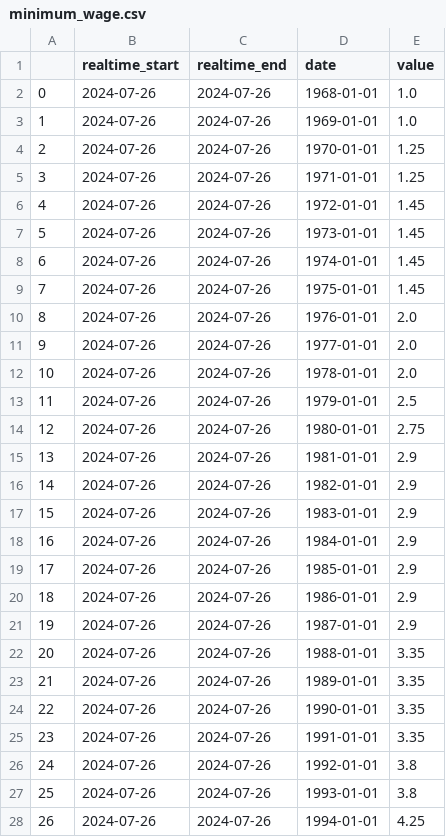
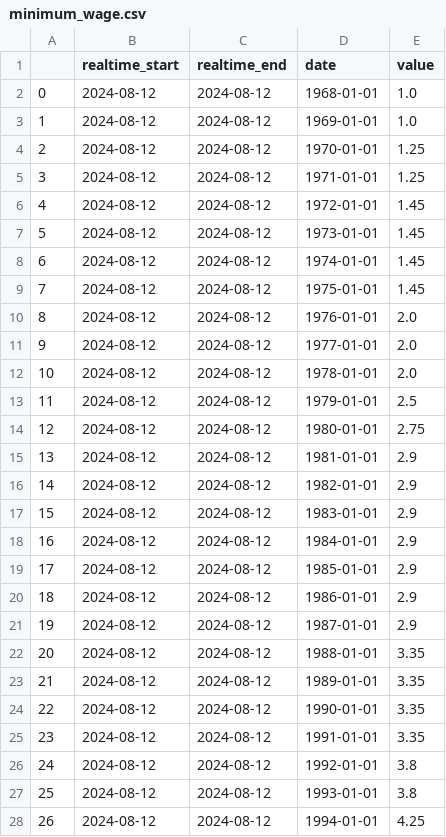
Before and after one commit to MLGalusha/data-analysis-project1, a CSV file: data/minimum_wage.csv, drawn as a sheet; only a part is shown; the diff covers the shown part only.

```diff
--- a/data/minimum_wage.csv
+++ b/data/minimum_wage.csv
@@ -1,28 +1,28 @@
 ,realtime_start,realtime_end,date,value
-0,2024-07-26,2024-07-26,1968-01-01,1.0
-1,2024-07-26,2024-07-26,1969-01-01,1.0
-2,2024-07-26,2024-07-26,1970-01-01,1.25
-3,2024-07-26,2024-07-26,1971-01-01,1.25
-4,2024-07-26,2024-07-26,1972-01-01,1.45
-5,2024-07-26,2024-07-26,1973-01-01,1.45
-6,2024-07-26,2024-07-26,1974-01-01,1.45
-7,2024-07-26,2024-07-26,1975-01-01,1.45
-8,2024-07-26,2024-07-26,1976-01-01,2.0
-9,2024-07-26,2024-07-26,1977-01-01,2.0
-10,2024-07-26,2024-07-26,1978-01-01,2.0
-11,2024-07-26,2024-07-26,1979-01-01,2.5
-12,2024-07-26,2024-07-26,1980-01-01,2.75
-13,2024-07-26,2024-07-26,1981-01-01,2.9
-14,2024-07-26,2024-07-26,1982-01-01,2.9
-15,2024-07-26,2024-07-26,1983-01-01,2.9
-16,2024-07-26,2024-07-26,1984-01-01,2.9
-17,2024-07-26,2024-07-26,1985-01-01,2.9
-18,2024-07-26,2024-07-26,1986-01-01,2.9
-19,2024-07-26,2024-07-26,1987-01-01,2.9
-20,2024-07-26,2024-07-26,1988-01-01,3.35
-21,2024-07-26,2024-07-26,1989-01-01,3.35
-22,2024-07-26,2024-07-26,1990-01-01,3.35
-23,2024-07-26,2024-07-26,1991-01-01,3.35
-24,2024-07-26,2024-07-26,1992-01-01,3.8
-25,2024-07-26,2024-07-26,1993-01-01,3.8
-26,2024-07-26,2024-07-26,1994-01-01,4.25
+0,2024-08-12,2024-08-12,1968-01-01,1.0
+1,2024-08-12,2024-08-12,1969-01-01,1.0
+2,2024-08-12,2024-08-12,1970-01-01,1.25
+3,2024-08-12,2024-08-12,1971-01-01,1.25
+4,2024-08-12,2024-08-12,1972-01-01,1.45
+5,2024-08-12,2024-08-12,1973-01-01,1.45
+6,2024-08-12,2024-08-12,1974-01-01,1.45
+7,2024-08-12,2024-08-12,1975-01-01,1.45
+8,2024-08-12,2024-08-12,1976-01-01,2.0
+9,2024-08-12,2024-08-12,1977-01-01,2.0
+10,2024-08-12,2024-08-12,1978-01-01,2.0
+11,2024-08-12,2024-08-12,1979-01-01,2.5
+12,2024-08-12,2024-08-12,1980-01-01,2.75
+13,2024-08-12,2024-08-12,1981-01-01,2.9
+14,2024-08-12,2024-08-12,1982-01-01,2.9
+15,2024-08-12,2024-08-12,1983-01-01,2.9
+16,2024-08-12,2024-08-12,1984-01-01,2.9
+17,2024-08-12,2024-08-12,1985-01-01,2.9
+18,2024-08-12,2024-08-12,1986-01-01,2.9
+19,2024-08-12,2024-08-12,1987-01-01,2.9
+20,2024-08-12,2024-08-12,1988-01-01,3.35
+21,2024-08-12,2024-08-12,1989-01-01,3.35
+22,2024-08-12,2024-08-12,1990-01-01,3.35
+23,2024-08-12,2024-08-12,1991-01-01,3.35
+24,2024-08-12,2024-08-12,1992-01-01,3.8
+25,2024-08-12,2024-08-12,1993-01-01,3.8
+26,2024-08-12,2024-08-12,1994-01-01,4.25
```
Also changed, not shown: 60 edited cells elsewhere in this file, data/house.csv, data/income.csv, 12 other files.
